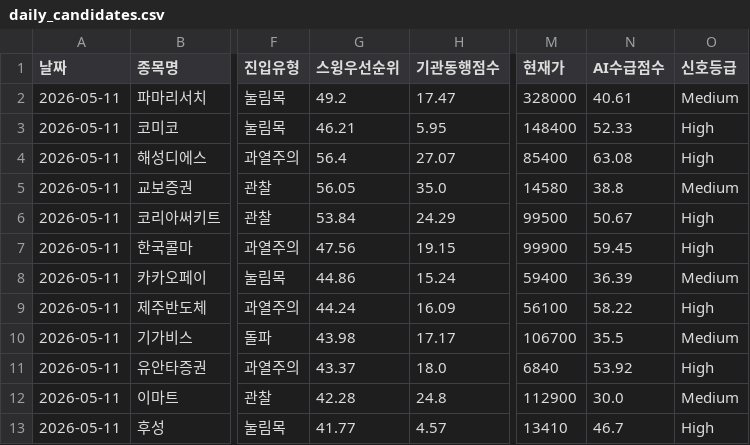
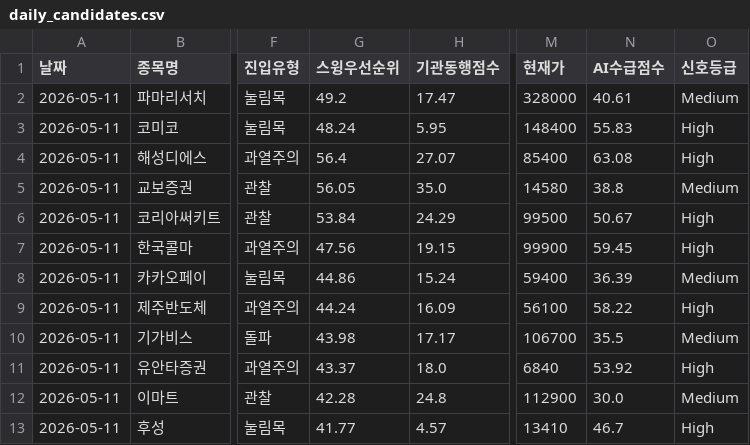
Before and after one commit to songyk544-ctrl/quant-bot, a CSV file: data/daily_candidates.csv, drawn as a sheet; only a part is shown, gaps mark what is left out; the diff names each change by its address in the sheet, - before the commit and + after, or states it on an @@ line.

```diff
--- a/data/daily_candidates.csv
+++ b/data/daily_candidates.csv
-G3 (스윙우선순위): 46.21
+G3 (스윙우선순위): 48.24
-N3 (AI수급점수): 52.33
+N3 (AI수급점수): 55.83
```
Also changed, not shown: data/data.csv, data/score_trend.csv, 4 other files.
